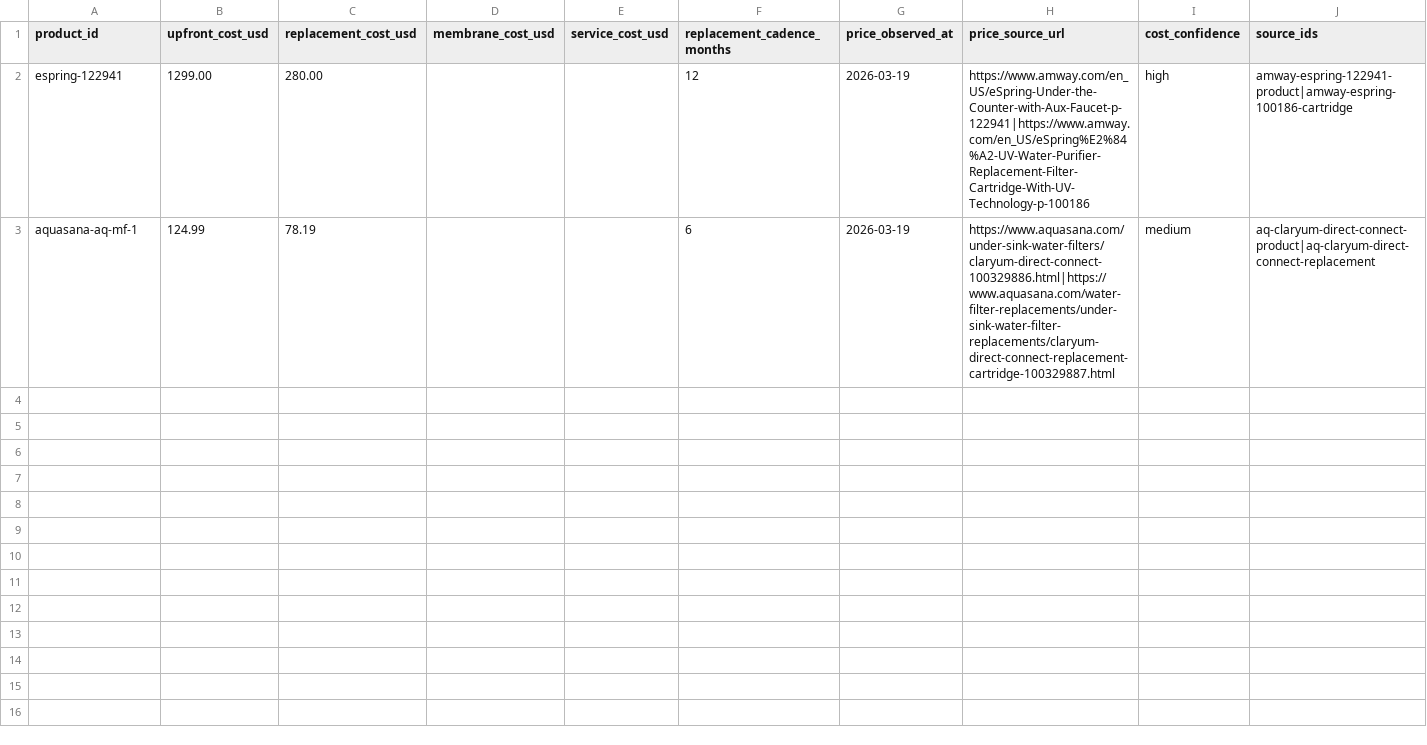
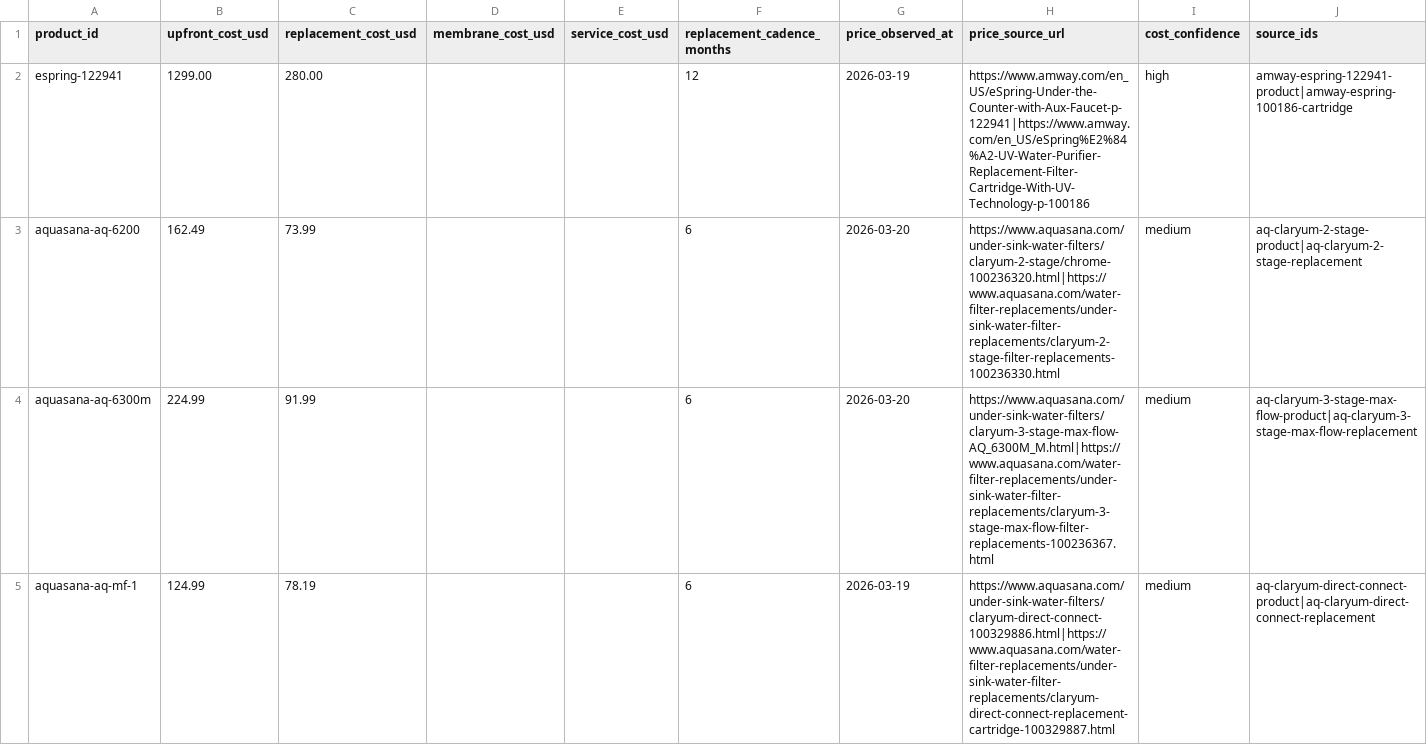
Before and after one commit to ichbinhyeok/pfas, a CSV file: data/normalized/cost_models/filter_costs.csv, drawn as a sheet.

```diff
--- a/data/normalized/cost_models/filter_costs.csv
+++ b/data/normalized/cost_models/filter_costs.csv
@@ -2,2 +2,4 @@ product_id,upfront_cost_usd,replacement_cost_usd,membrane_cost_usd,service_cost_
 espring-122941,1299.00,280.00,,,12,2026-03-19,https://www.amway.com/en_US/eSpring-Under-the-Counter-with-Aux-Faucet-p-122941|https://www.amway.com/en_US/eSpring%E2%84%A2-UV-Water-Purifier-Replacement-Filter-Cartridge-With-UV-Technology-p-100186,high,amway-espring-122941-product|amway-espring-100186-cartridge
+aquasana-aq-6200,162.49,73.99,,,6,2026-03-20,https://www.aquasana.com/under-sink-water-filters/claryum-2-stage/chrome-100236320.html|https://www.aquasana.com/water-filter-replacements/under-sink-water-filter-replacements/claryum-2-stage-filter-replacements-100236330.html,medium,aq-claryum-2-stage-product|aq-claryum-2-stage-replacement
+aquasana-aq-6300m,224.99,91.99,,,6,2026-03-20,https://www.aquasana.com/under-sink-water-filters/claryum-3-stage-max-flow-AQ_6300M_M.html|https://www.aquasana.com/water-filter-replacements/under-sink-water-filter-replacements/claryum-3-stage-max-flow-filter-replacements-100236367.html,medium,aq-claryum-3-stage-max-flow-product|aq-claryum-3-stage-max-flow-replacement
 aquasana-aq-mf-1,124.99,78.19,,,6,2026-03-19,https://www.aquasana.com/under-sink-water-filters/claryum-direct-connect-100329886.html|https://www.aquasana.com/water-filter-replacements/under-sink-water-filter-replacements/claryum-direct-connect-replacement-cartridge-100329887.html,medium,aq-claryum-direct-connect-product|aq-claryum-direct-connect-replacement
```
Also changed, not shown: data/normalized/certification_claims/certification_claims.csv, data/normalized/filter_products/filter_products.csv, 32 other files.
